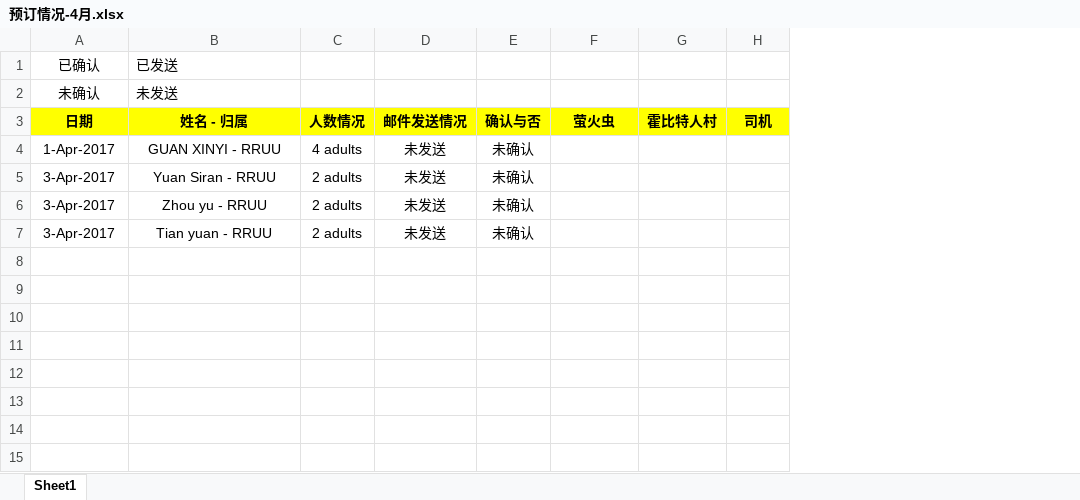
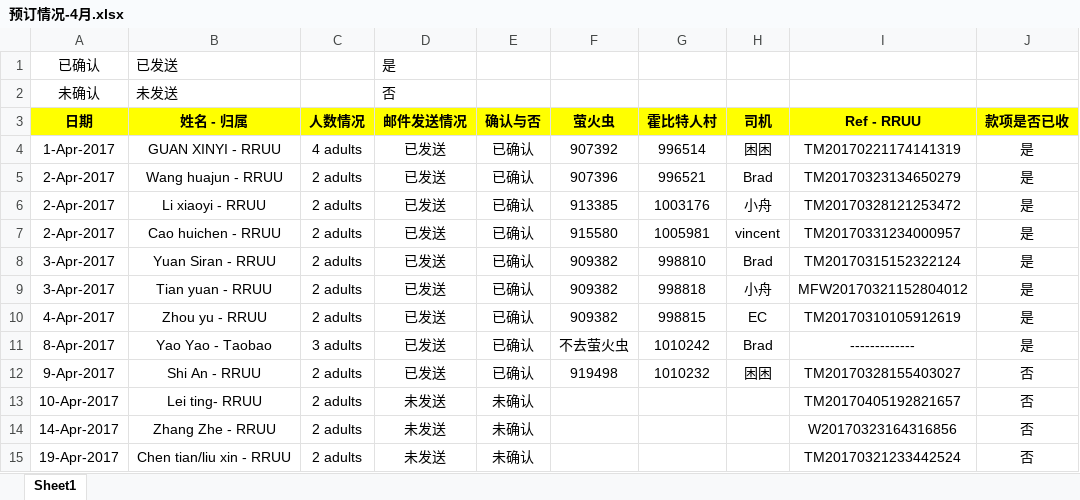
Before and after one commit to mimimhmh/iternary-nz, an Excel workbook: ★★★行程★★★/一日游/预订情况-4月.xlsx, sheet Sheet1, drawn as a sheet; values as stored, in another font and other column widths than the file's, no borders; addresses are those after the commit; the diff names each change by its address in the sheet, - before the commit and + after, or states it on an @@ line.

```diff
--- a/★★★行程★★★/一日游/预订情况-4月.xlsx (sheet Sheet1)
+++ b/★★★行程★★★/一日游/预订情况-4月.xlsx (sheet Sheet1)
+column I (Ref - RRUU), row 4: TM20170221174141319; row 8: TM20170315152322124; row 10: TM20170310105912619; row 15: TM20170321233442524
+column J (款项是否已收), row 4: 是; row 8: 是; row 10: 是; row 15: 否
-D1 (邮件发送情况): (empty)
+D1 (邮件发送情况): 是
-D2 (邮件发送情况): (empty)
+D2 (邮件发送情况): 否
-D4 (邮件发送情况): 未发送
+D4 (邮件发送情况): 已发送
-E4 (确认与否): 未确认
+E4 (确认与否): 已确认
-F4 (萤火虫): (empty)
+F4 (萤火虫): 907392
-G4 (霍比特人村): (empty)
+G4 (霍比特人村): 996514
-H4 (司机): (empty)
+H4 (司机): 困困
+row 5: 2-Apr-2017 | Wang huajun - RRUU | 2 adults | 已发送 | 已确认 | 907396 | 996521 | Brad | TM20170323134650279 | 是
+row 6: 2-Apr-2017 | Li xiaoyi - RRUU | 2 adults | 已发送 | 已确认 | 913385 | 1003176 | 小舟 | TM20170328121253472 | 是
+row 7: 2-Apr-2017 | Cao huichen - RRUU | 2 adults | 已发送 | 已确认 | 915580 | 1005981 | vincent | TM20170331234000957 | 是
-D8 (邮件发送情况): 未发送
+D8 (邮件发送情况): 已发送
-E8 (确认与否): 未确认
+E8 (确认与否): 已确认
-F8 (萤火虫): (empty)
+F8 (萤火虫): 909382
-G8 (霍比特人村): (empty)
+G8 (霍比特人村): 998810
-H8 (司机): (empty)
+H8 (司机): Brad
+row 9: 3-Apr-2017 | Tian yuan - RRUU | 2 adults | 已发送 | 已确认 | 909382 | 998818 | 小舟 | MFW20170321152804012 | 是
-A10 (日期): 3-Apr-2017
+A10 (日期): 4-Apr-2017
-D10 (邮件发送情况): 未发送
+D10 (邮件发送情况): 已发送
-E10 (确认与否): 未确认
+E10 (确认与否): 已确认
-F10 (萤火虫): (empty)
+F10 (萤火虫): 909382
-G10 (霍比特人村): (empty)
+G10 (霍比特人村): 998815
-H10 (司机): (empty)
+H10 (司机): EC
+row 11: 8-Apr-2017 | Yao Yao - Taobao | 3 adults | 已发送 | 已确认 | 不去萤火虫 | 1010242 | Brad | ------------- | 是
+row 12: 9-Apr-2017 | Shi An - RRUU | 2 adults | 已发送 | 已确认 | 919498 | 1010232 | 困困 | TM20170328155403027 | 否
+row 13: 10-Apr-2017 | Lei ting- RRUU | 2 adults | 未发送 | 未确认 |  |  |  | TM20170405192821657 | 否
+row 14: 14-Apr-2017 | Zhang Zhe - RRUU | 2 adults | 未发送 | 未确认 |  |  |  | W20170323164316856 | 否
-A15 (日期): 3-Apr-2017
+A15 (日期): 19-Apr-2017
-B15 (姓名 - 归属): Tian yuan - RRUU
+B15 (姓名 - 归属): Chen tian/liu xin - RRUU
```
Also changed, not shown: ★★★行程★★★/一日游/预订情况-3月.xlsx, 38 other files.
